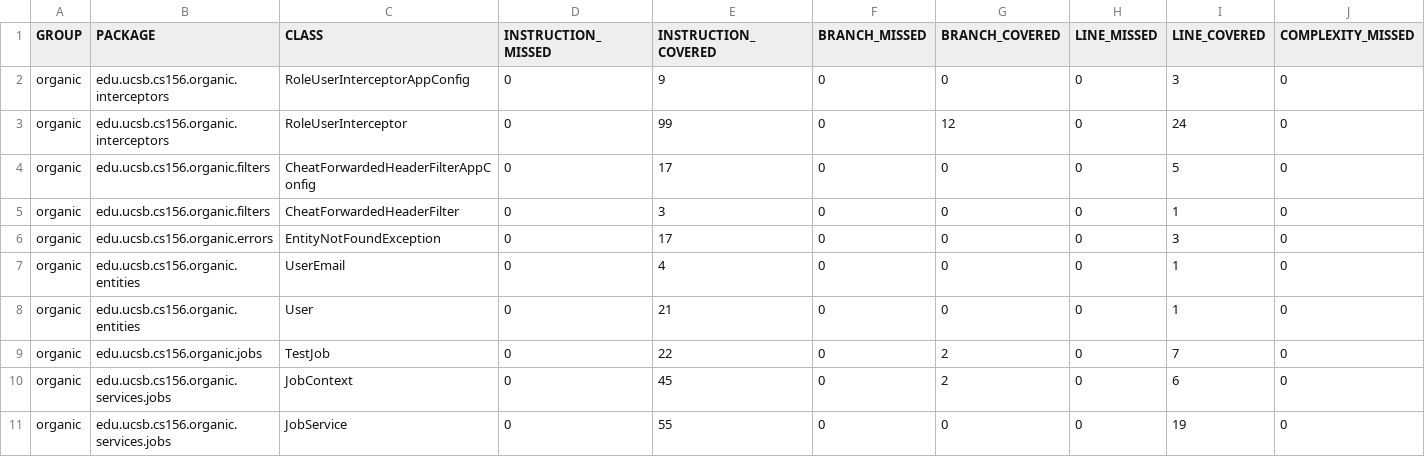
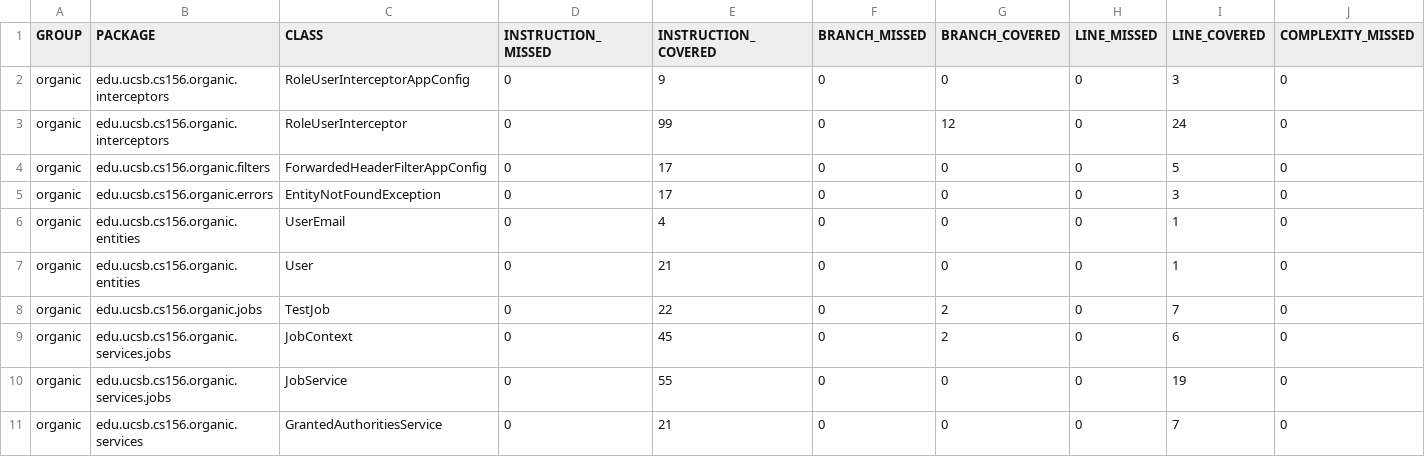
Before and after one commit to yuxiaolejs/proj-organic-s24-5pm-3, a CSV file: prs/18/jacoco/jacoco.csv, drawn as a sheet; only a part is shown; the shorter side is filled out with more unchanged rows; rows hold the shown columns only; the diff names each change by its address in the sheet, - before the commit and + after, or states it on an @@ line.

Commit message:
Deploying to gh-pages from @ ucsb-cs156-s24/proj-organic-s24-5pm-3@9949db299acd2122bd0b67c060e4f8d7e757a531 🚀

```diff
--- a/prs/18/jacoco/jacoco.csv
+++ b/prs/18/jacoco/jacoco.csv
-C4 (CLASS): CheatForwardedHeaderFilterAppConfig
+C4 (CLASS): ForwardedHeaderFilterAppConfig
-row 5: organic | edu.ucsb.cs156.organic.filters | CheatForwardedHeaderFilter | 0 | 3 | 0 | 0 | 0 | 1 | 0
```
Also changed, not shown: 11 other files.
